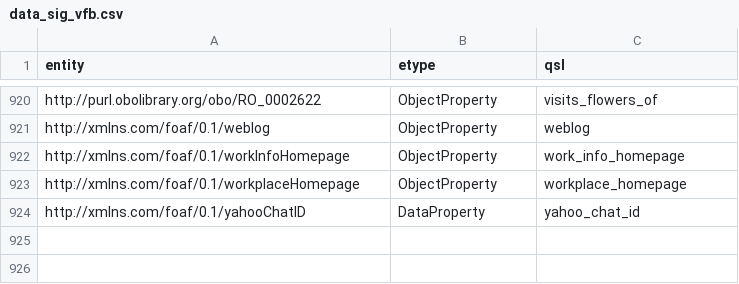
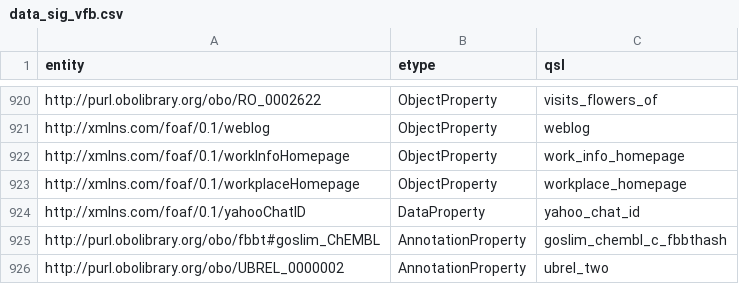
Before and after one commit to VirtualFlyBrain/VFB_neo4j, a CSV file: src/uk/ac/ebi/vfb/neo4j/data_sig_vfb.csv, drawn as a sheet; only a part is shown, gaps mark what is left out; the diff names each change by its address in the sheet, - before the commit and + after, or states it on an @@ line.

Commit message:
Update data_sig_vfb.csv

```diff
--- a/src/uk/ac/ebi/vfb/neo4j/data_sig_vfb.csv
+++ b/src/uk/ac/ebi/vfb/neo4j/data_sig_vfb.csv
+row 925: http://purl.obolibrary.org/obo/fbbt#goslim_ChEMBL | AnnotationProperty | goslim_chembl_c_fbbthash
+row 926: http://purl.obolibrary.org/obo/UBREL_0000002 | AnnotationProperty | ubrel_two
```
